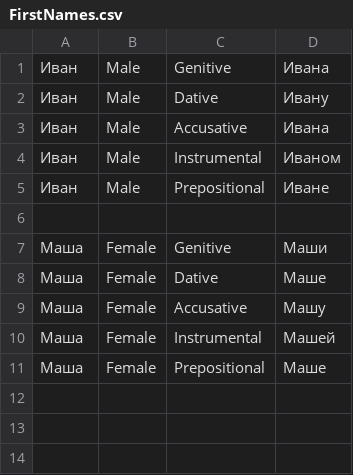
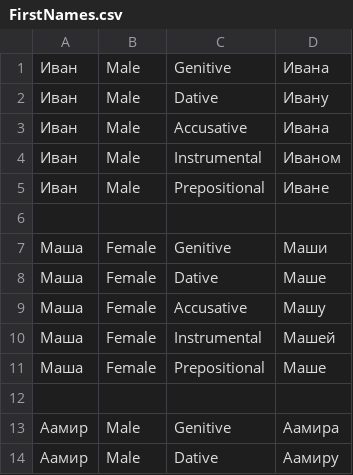
Before and after one commit to petrovich/petrovich-net, a CSV file: src/NPetrovich.Tests/Data/FirstNames.csv, drawn as a sheet.

```diff
--- a/src/NPetrovich.Tests/Data/FirstNames.csv
+++ b/src/NPetrovich.Tests/Data/FirstNames.csv
@@ -11 +11,4 @@
 Маша, Female, Prepositional, Маше
+
+Аамир, Male, Genitive,	Аамира
+Аамир, Male, Dative,	Аамиру
```
Also changed, not shown: 17 other files.
